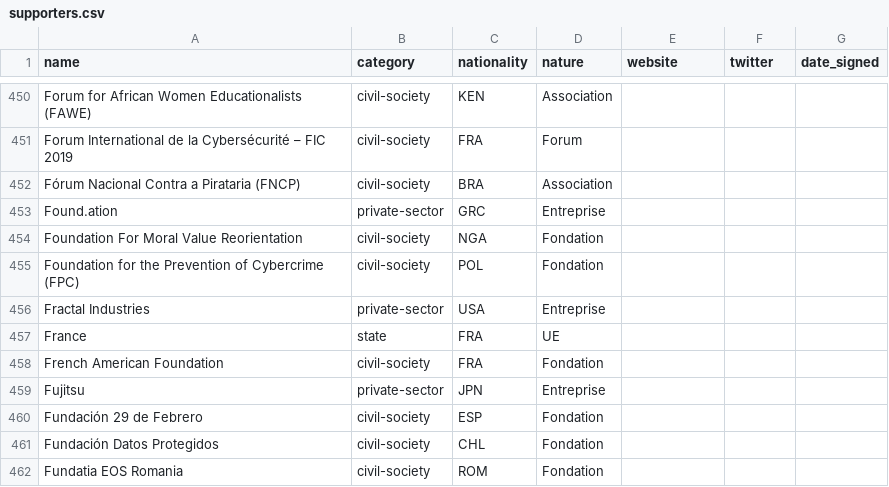
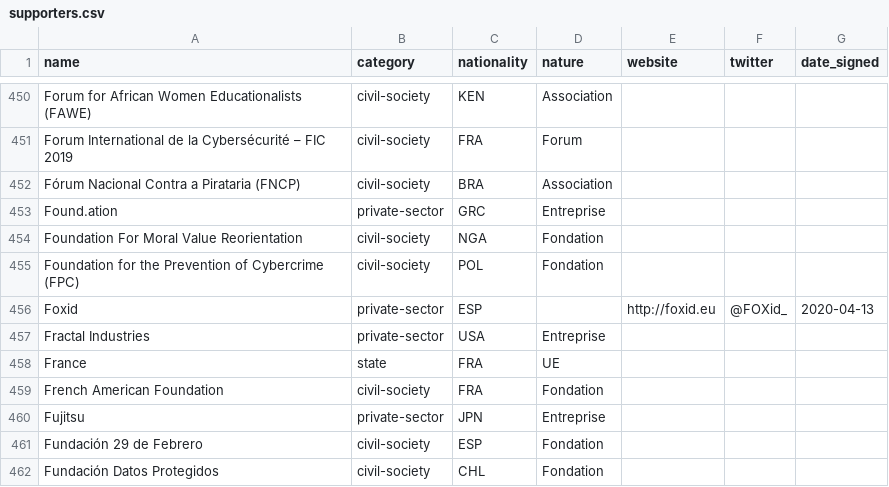
Before and after one commit to ambanum/ParisCall, a CSV file: supporters.csv, drawn as a sheet; only a part is shown, gaps mark what is left out; the shorter side is filled out with more unchanged rows; the diff names each change by its address in the sheet, - before the commit and + after, or states it on an @@ line.

Commit message:
Add Foxid supporter [skip ci]

```diff
--- a/supporters.csv
+++ b/supporters.csv
+row 456: Foxid | private-sector | ESP |  | http://foxid.eu | @FOXid_ | 2020-04-13
```
Also changed, not shown: 14 other files.
